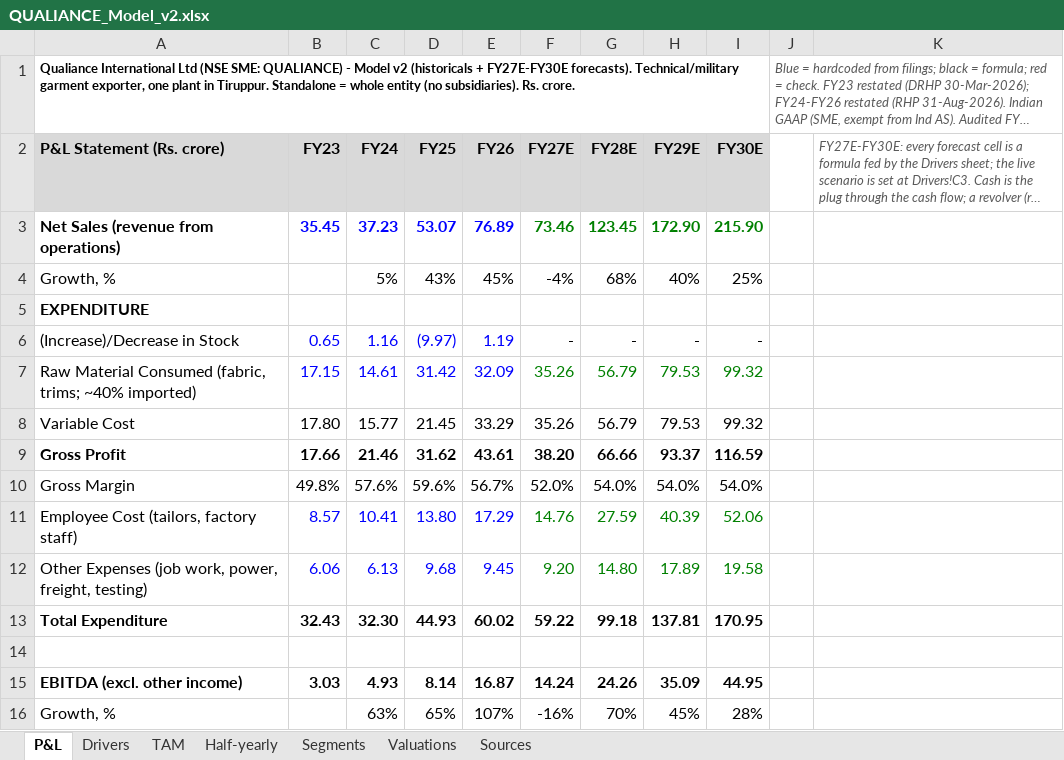
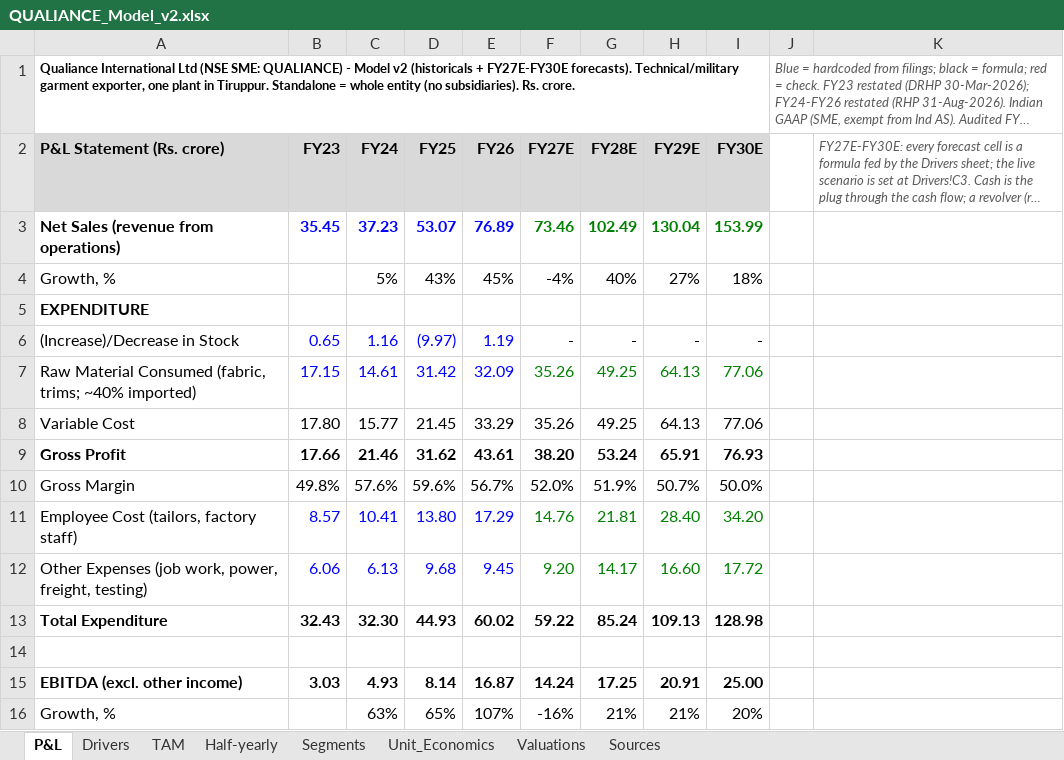
Before and after one commit to Poweravendus/Power, an Excel workbook: research/Qualiance_International/QUALIANCE_Model_v2.xlsx, sheet P&L, drawn as a sheet; only a part is shown; long unchanged cells end in …; values as stored, in another font and other column widths than the file's, no borders; the diff covers the shown part only; the diff names each change by its address in the sheet, - before the commit and + after, or states it on an @@ line.

```diff
--- a/research/Qualiance_International/QUALIANCE_Model_v2.xlsx (sheet P&L)
+++ b/research/Qualiance_International/QUALIANCE_Model_v2.xlsx (sheet P&L)
+sheet tab: Unit_Economics
-G3 (FY28E): 123.45
+G3 (FY28E): 102.49
-H3 (FY29E): 172.90
+H3 (FY29E): 130.04
-I3 (FY30E): 215.90
+I3 (FY30E): 153.99
-G4 (FY28E): 68%
+G4 (FY28E): 40%
-H4 (FY29E): 40%
+H4 (FY29E): 27%
-I4 (FY30E): 25%
+I4 (FY30E): 18%
-G7:G8 (FY28E): 56.79
+G7:G8 (FY28E): 49.25
-H7:H8 (FY29E): 79.53
+H7:H8 (FY29E): 64.13
-I7:I8 (FY30E): 99.32
+I7:I8 (FY30E): 77.06
-G9 (FY28E): 66.66
+G9 (FY28E): 53.24
-H9 (FY29E): 93.37
+H9 (FY29E): 65.91
-I9 (FY30E): 116.59
+I9 (FY30E): 76.93
-G10 (FY28E): 54.0%
+G10 (FY28E): 51.9%
-H10 (FY29E): 54.0%
+H10 (FY29E): 50.7%
-I10 (FY30E): 54.0%
+I10 (FY30E): 50.0%
-G11 (FY28E): 27.59
+G11 (FY28E): 21.81
-H11 (FY29E): 40.39
+H11 (FY29E): 28.40
-I11 (FY30E): 52.06
+I11 (FY30E): 34.20
-G12 (FY28E): 14.80
+G12 (FY28E): 14.17
-H12 (FY29E): 17.89
+H12 (FY29E): 16.60
-I12 (FY30E): 19.58
+I12 (FY30E): 17.72
-G13 (FY28E): 99.18
+G13 (FY28E): 85.24
-H13 (FY29E): 137.81
+H13 (FY29E): 109.13
-I13 (FY30E): 170.95
+I13 (FY30E): 128.98
-G15 (FY28E): 24.26
+G15 (FY28E): 17.25
-H15 (FY29E): 35.09
+H15 (FY29E): 20.91
-I15 (FY30E): 44.95
+I15 (FY30E): 25.00
-G16 (FY28E): 70%
+G16 (FY28E): 21%
-H16 (FY29E): 45%
+H16 (FY29E): 21%
-I16 (FY30E): 28%
+I16 (FY30E): 20%
```
Also changed, not shown: 145 edited cells elsewhere in this sheet, sheet Drivers, sheet Valuations, sheet Segments, formulas that keep their value, 7 other files.
